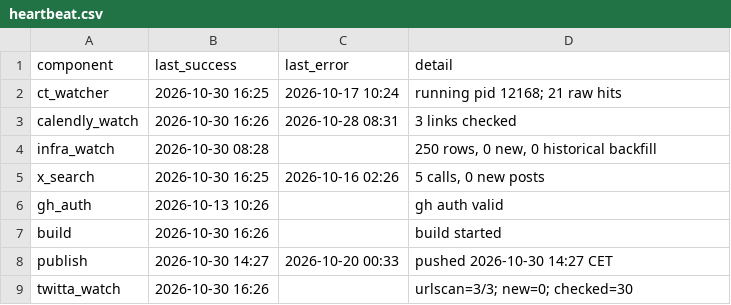
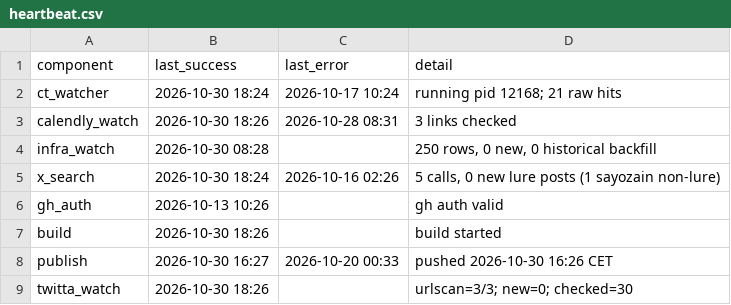
Before and after one commit to Dutchosintguy/X-phising-campaign-monitor, a CSV file: data/heartbeat.csv, drawn as a sheet.

```diff
--- a/data/heartbeat.csv
+++ b/data/heartbeat.csv
@@ -1,9 +1,9 @@
 component,last_success,last_error,detail
-ct_watcher,2026-10-30 16:25,2026-10-17 10:24,running pid 12168; 21 raw hits
-calendly_watch,2026-10-30 16:26,2026-10-28 08:31,3 links checked
+ct_watcher,2026-10-30 18:24,2026-10-17 10:24,running pid 12168; 21 raw hits
+calendly_watch,2026-10-30 18:26,2026-10-28 08:31,3 links checked
 infra_watch,2026-10-30 08:28,,"250 rows, 0 new, 0 historical backfill"
-x_search,2026-10-30 16:25,2026-10-16 02:26,"5 calls, 0 new posts"
+x_search,2026-10-30 18:24,2026-10-16 02:26,"5 calls, 0 new lure posts (1 sayozain non-lure)"
 gh_auth,2026-10-13 10:26,,gh auth valid
-build,2026-10-30 16:26,,build started
-publish,2026-10-30 14:27,2026-10-20 00:33,pushed 2026-10-30 14:27 CET
-twitta_watch,2026-10-30 16:26,,urlscan=3/3; new=0; checked=30
+build,2026-10-30 18:26,,build started
+publish,2026-10-30 16:27,2026-10-20 00:33,pushed 2026-10-30 16:26 CET
+twitta_watch,2026-10-30 18:26,,urlscan=3/3; new=0; checked=30
```
Also changed, not shown: data/alerts.csv, data/calendly_watch.csv, 6 other files.
